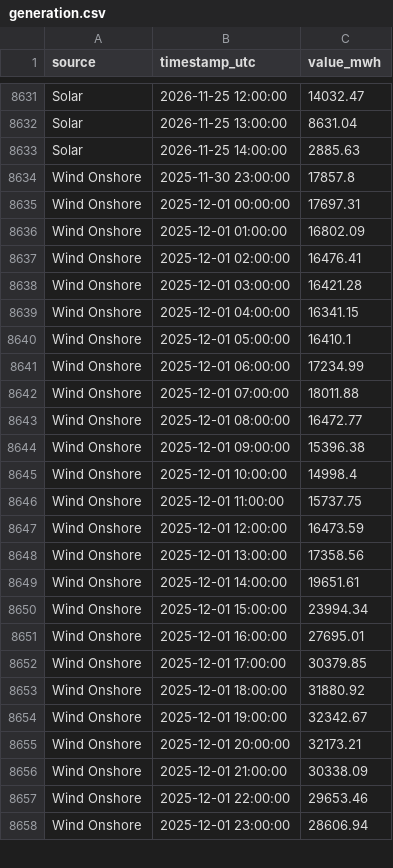
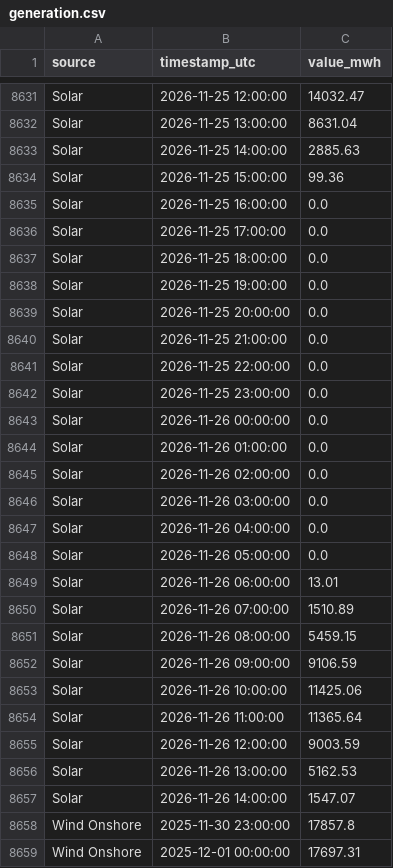
Before and after one commit to Ojmaiel/smard-pipeline, a CSV file: generation.csv, drawn as a sheet; only a part is shown, gaps mark what is left out; the shorter side is filled out with more unchanged rows; the diff covers the shown part only.

```diff
--- a/generation.csv
+++ b/generation.csv
@@ -8633,2 +8633,26 @@ Solar,2026-11-25 13:00:00,8631.04
 Solar,2026-11-25 14:00:00,2885.63
+Solar,2026-11-25 15:00:00,99.36
+Solar,2026-11-25 16:00:00,0.0
+Solar,2026-11-25 17:00:00,0.0
+Solar,2026-11-25 18:00:00,0.0
+Solar,2026-11-25 19:00:00,0.0
+Solar,2026-11-25 20:00:00,0.0
+Solar,2026-11-25 21:00:00,0.0
+Solar,2026-11-25 22:00:00,0.0
+Solar,2026-11-25 23:00:00,0.0
+Solar,2026-11-26 00:00:00,0.0
+Solar,2026-11-26 01:00:00,0.0
+Solar,2026-11-26 02:00:00,0.0
+Solar,2026-11-26 03:00:00,0.0
+Solar,2026-11-26 04:00:00,0.0
+Solar,2026-11-26 05:00:00,0.0
+Solar,2026-11-26 06:00:00,13.01
+Solar,2026-11-26 07:00:00,1510.89
+Solar,2026-11-26 08:00:00,5459.15
+Solar,2026-11-26 09:00:00,9106.59
+Solar,2026-11-26 10:00:00,11425.06
+Solar,2026-11-26 11:00:00,11365.64
+Solar,2026-11-26 12:00:00,9003.59
+Solar,2026-11-26 13:00:00,5162.53
+Solar,2026-11-26 14:00:00,1547.07
 Wind Onshore,2025-11-30 23:00:00,17857.8
```
Also changed, not shown: 24 added rows and 10 edited cells elsewhere in this file, 1 other file.
